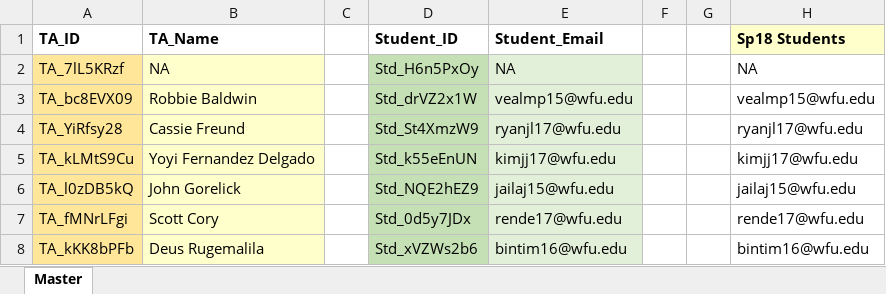
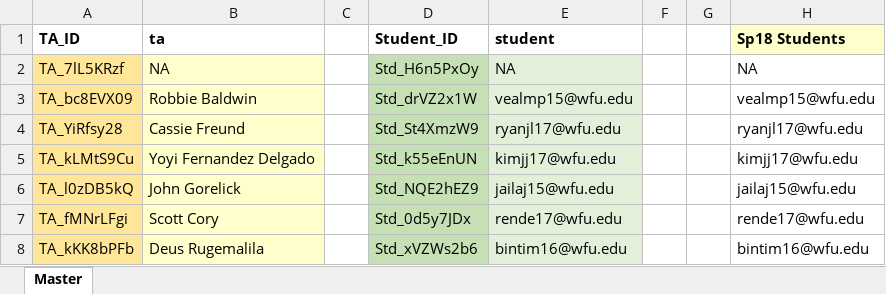
Before and after one commit to adanieljohnson/ta_comments_FLC, an Excel workbook: data/TA and Student Lookup IDs.xlsx, sheet Master, drawn as a sheet; only a part is shown; values as stored, in another font and other column widths than the file's, no borders; the diff names each change by its address in the sheet, - before the commit and + after, or states it on an @@ line.

```diff
--- a/data/TA and Student Lookup IDs.xlsx (sheet Master)
+++ b/data/TA and Student Lookup IDs.xlsx (sheet Master)
-B1: TA_Name
+B1: ta
-E1: Student_Email
+E1: student
```
Also changed, not shown: 8 other files.
